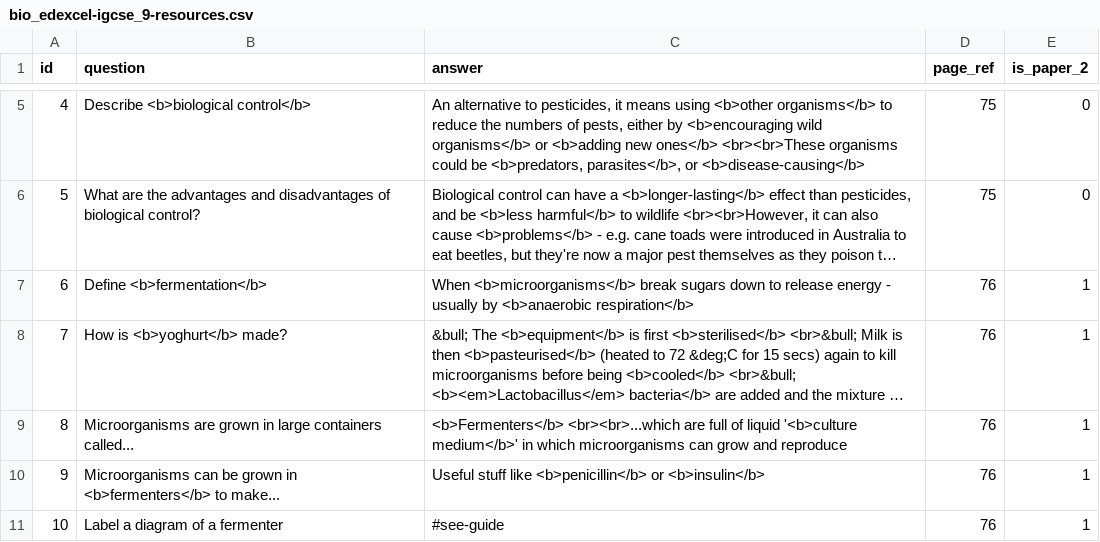
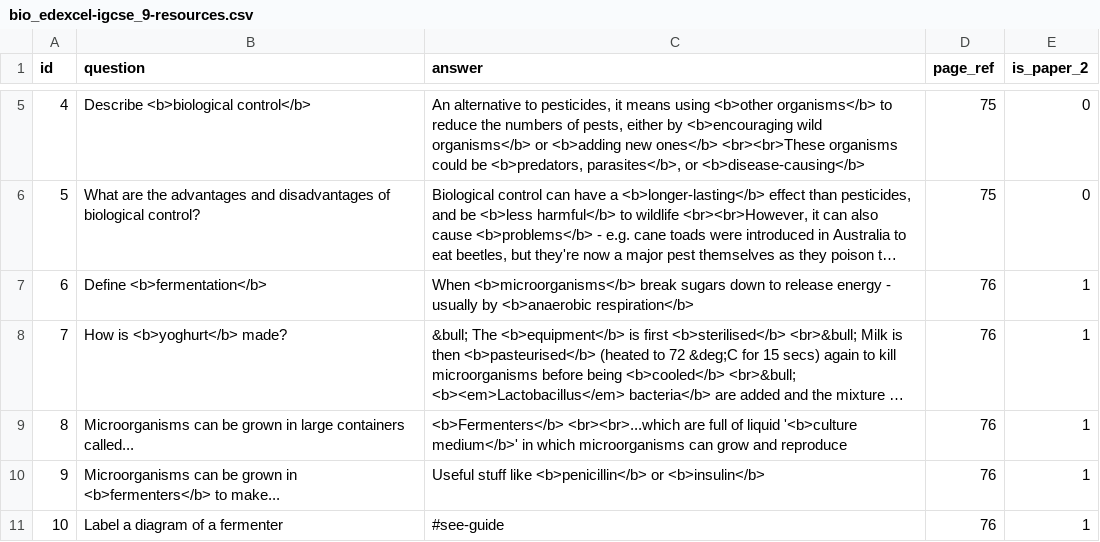
Before and after one commit to FarbodSalamat-Zadeh/FlashcardsApp, a CSV file: app/src/main/assets/bio_edexcel-igcse_9-resources.csv, drawn as a sheet; only a part is shown, gaps mark what is left out; long unchanged cells end in …; the diff names each change by its address in the sheet, - before the commit and + after, or states it on an @@ line.

Commit message:
Fix formatting and improve wording of some content
Changed the wording of a question and fixed some formatting errors

```diff
--- a/app/src/main/assets/bio_edexcel-igcse_9-resources.csv
+++ b/app/src/main/assets/bio_edexcel-igcse_9-resources.csv
-B9 (question): Microorganisms are grown in…
+B9 (question): Microorganisms can be grown in…
```
Also changed, not shown: app/src/main/assets/bio_edexcel-igcse_7-reproduction.csv.
